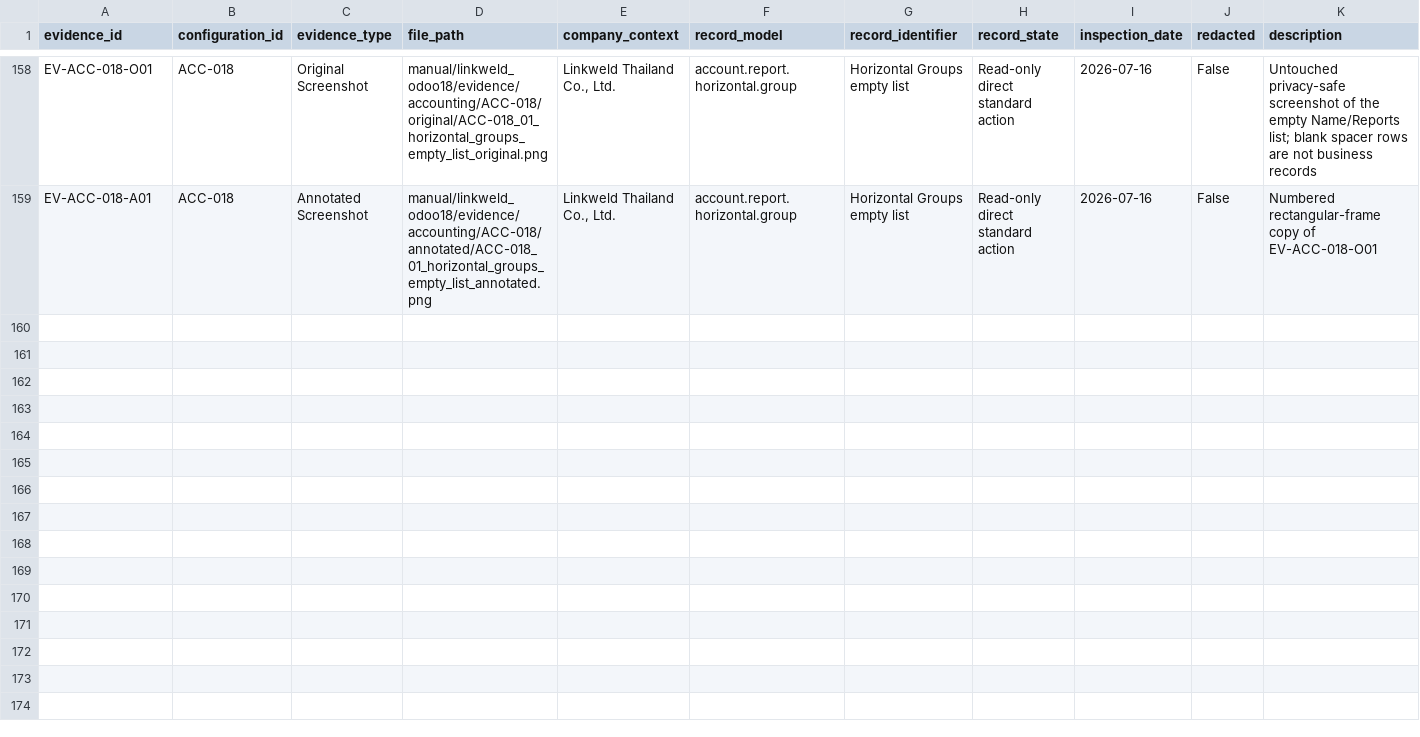
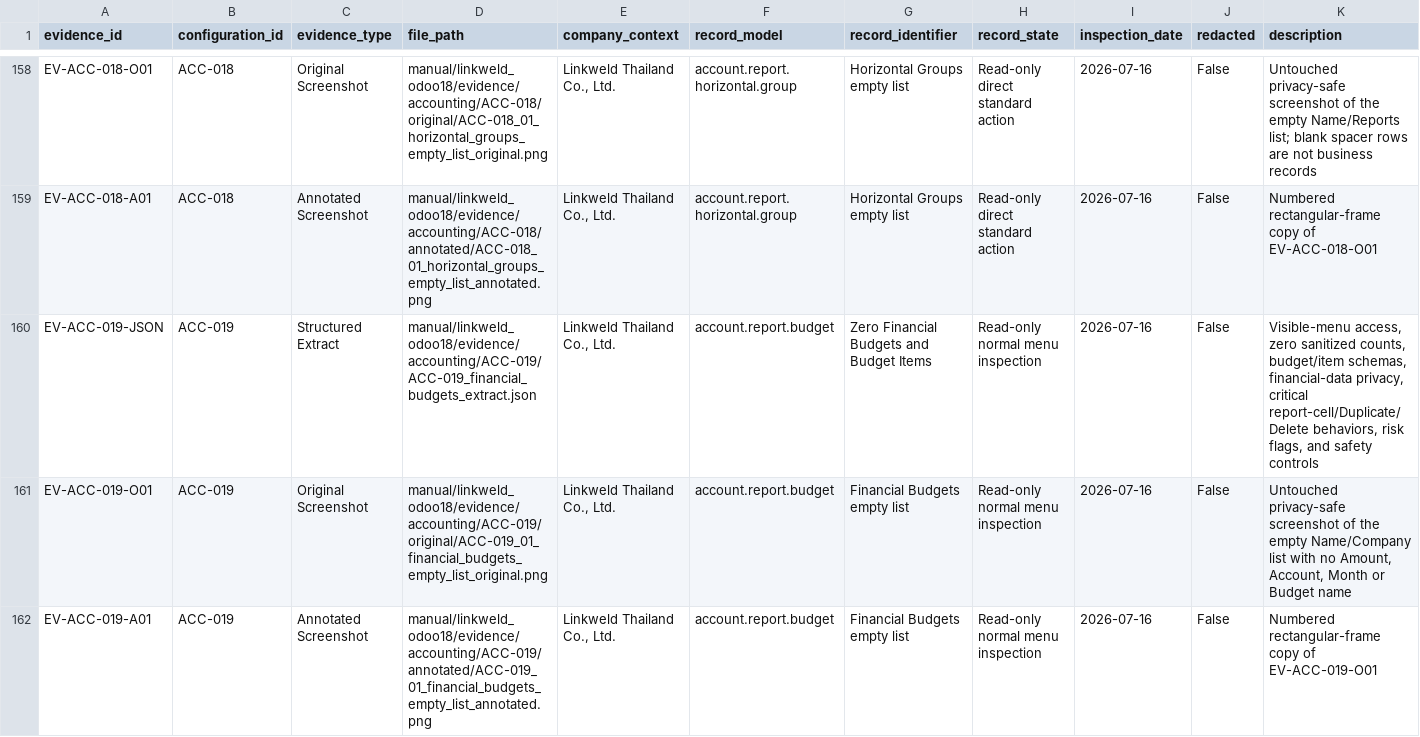
Before and after one commit to View-tum/Odoo18dev, a CSV file: manual/linkweld_odoo18/register/evidence_log.csv, drawn as a sheet; only a part is shown, gaps mark what is left out; the diff names each change by its address in the sheet, - before the commit and + after, or states it on an @@ line.

Commit message:
docs: complete Linkweld financial budgets evidence

```diff
--- a/manual/linkweld_odoo18/register/evidence_log.csv
+++ b/manual/linkweld_odoo18/register/evidence_log.csv
+row 160: EV-ACC-019-JSON | ACC-019 | Structured Extract | manual/linkweld_odoo18/evidence/accounting/ACC-019/ACC-019_financial_budgets_extract.json | Linkweld Thailand Co., Ltd. | account.report.budget | Zero Financial Budgets and Budget Items | Read-only normal menu inspection | 2026-07-16 | False | Visible-menu access, zero sanitized counts, budget/item schemas, financial-data privacy, critical report-cell/Duplicate/Delete behaviors, risk flags, and safety controls
+row 161: EV-ACC-019-O01 | ACC-019 | Original Screenshot | manual/linkweld_odoo18/evidence/accounting/ACC-019/original/ACC-019_01_financial_budgets_empty_list_original.png | Linkweld Thailand Co., Ltd. | account.report.budget | Financial Budgets empty list | Read-only normal menu inspection | 2026-07-16 | False | Untouched privacy-safe screenshot of the empty Name/Company list with no Amount, Account, Month or Budget name
+row 162: EV-ACC-019-A01 | ACC-019 | Annotated Screenshot | manual/linkweld_odoo18/evidence/accounting/ACC-019/annotated/ACC-019_01_financial_budgets_empty_list_annotated.png | Linkweld Thailand Co., Ltd. | account.report.budget | Financial Budgets empty list | Read-only normal menu inspection | 2026-07-16 | False | Numbered rectangular-frame copy of EV-ACC-019-O01
```
Also changed, not shown: manual/linkweld_odoo18/register/configuration_register.csv, manual/linkweld_odoo18/register/menu_inventory.csv, 6 other files.
